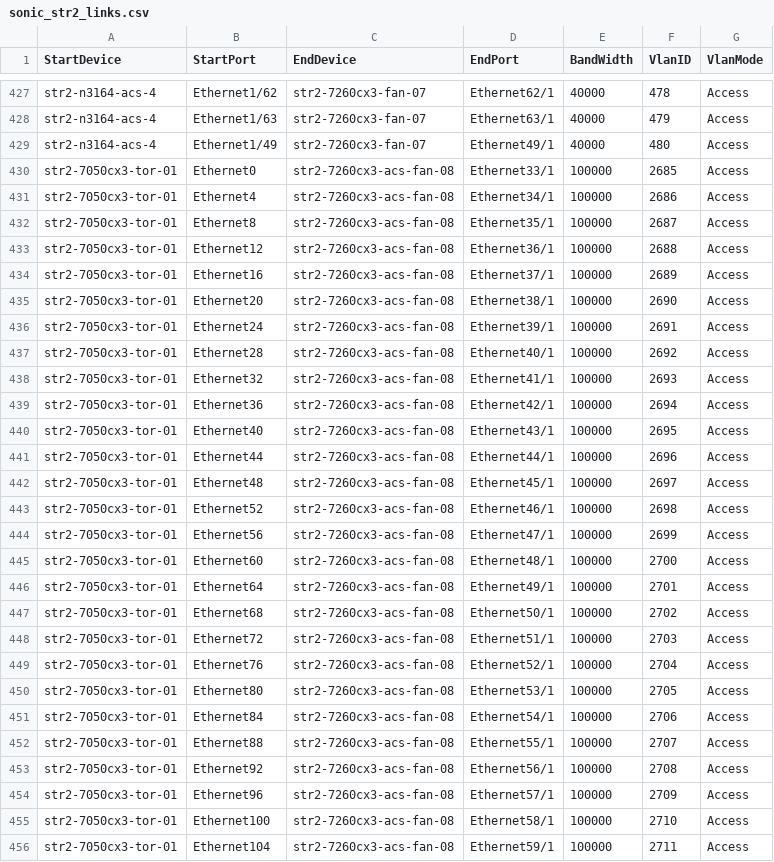
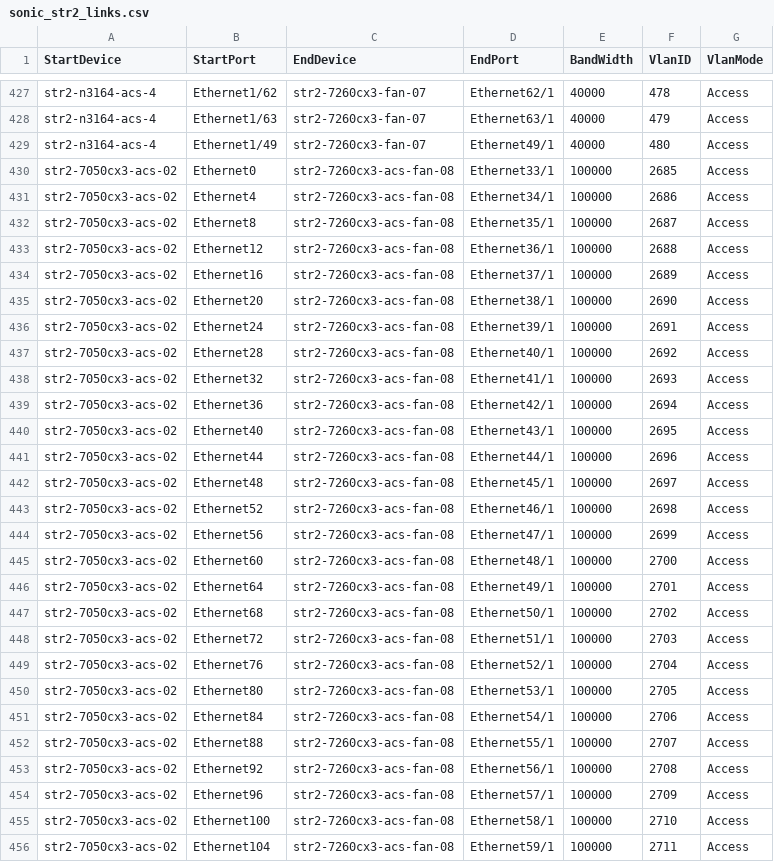
Before and after one commit to neethajohn/sonic-mgmt, a CSV file: ansible/files/sonic_str2_links.csv, drawn as a sheet; only a part is shown, gaps mark what is left out; the diff covers the shown part only.

```diff
--- a/ansible/files/sonic_str2_links.csv
+++ b/ansible/files/sonic_str2_links.csv
@@ -429,28 +429,28 @@ str2-n3164-acs-4,Ethernet1/63,str2-7260cx3-fan-07,Ethernet63/1,40000,479,Access
 str2-n3164-acs-4,Ethernet1/49,str2-7260cx3-fan-07,Ethernet49/1,40000,480,Access
-str2-7050cx3-tor-01,Ethernet0,str2-7260cx3-acs-fan-08,Ethernet33/1,100000,2685,Access
-str2-7050cx3-tor-01,Ethernet4,str2-7260cx3-acs-fan-08,Ethernet34/1,100000,2686,Access
-str2-7050cx3-tor-01,Ethernet8,str2-7260cx3-acs-fan-08,Ethernet35/1,100000,2687,Access
-str2-7050cx3-tor-01,Ethernet12,str2-7260cx3-acs-fan-08,Ethernet36/1,100000,2688,Access
-str2-7050cx3-tor-01,Ethernet16,str2-7260cx3-acs-fan-08,Ethernet37/1,100000,2689,Access
-str2-7050cx3-tor-01,Ethernet20,str2-7260cx3-acs-fan-08,Ethernet38/1,100000,2690,Access
-str2-7050cx3-tor-01,Ethernet24,str2-7260cx3-acs-fan-08,Ethernet39/1,100000,2691,Access
-str2-7050cx3-tor-01,Ethernet28,str2-7260cx3-acs-fan-08,Ethernet40/1,100000,2692,Access
-str2-7050cx3-tor-01,Ethernet32,str2-7260cx3-acs-fan-08,Ethernet41/1,100000,2693,Access
-str2-7050cx3-tor-01,Ethernet36,str2-7260cx3-acs-fan-08,Ethernet42/1,100000,2694,Access
-str2-7050cx3-tor-01,Ethernet40,str2-7260cx3-acs-fan-08,Ethernet43/1,100000,2695,Access
-str2-7050cx3-tor-01,Ethernet44,str2-7260cx3-acs-fan-08,Ethernet44/1,100000,2696,Access
-str2-7050cx3-tor-01,Ethernet48,str2-7260cx3-acs-fan-08,Ethernet45/1,100000,2697,Access
-str2-7050cx3-tor-01,Ethernet52,str2-7260cx3-acs-fan-08,Ethernet46/1,100000,2698,Access
-str2-7050cx3-tor-01,Ethernet56,str2-7260cx3-acs-fan-08,Ethernet47/1,100000,2699,Access
-str2-7050cx3-tor-01,Ethernet60,str2-7260cx3-acs-fan-08,Ethernet48/1,100000,2700,Access
-str2-7050cx3-tor-01,Ethernet64,str2-7260cx3-acs-fan-08,Ethernet49/1,100000,2701,Access
-str2-7050cx3-tor-01,Ethernet68,str2-7260cx3-acs-fan-08,Ethernet50/1,100000,2702,Access
-str2-7050cx3-tor-01,Ethernet72,str2-7260cx3-acs-fan-08,Ethernet51/1,100000,2703,Access
-str2-7050cx3-tor-01,Ethernet76,str2-7260cx3-acs-fan-08,Ethernet52/1,100000,2704,Access
-str2-7050cx3-tor-01,Ethernet80,str2-7260cx3-acs-fan-08,Ethernet53/1,100000,2705,Access
-str2-7050cx3-tor-01,Ethernet84,str2-7260cx3-acs-fan-08,Ethernet54/1,100000,2706,Access
-str2-7050cx3-tor-01,Ethernet88,str2-7260cx3-acs-fan-08,Ethernet55/1,100000,2707,Access
-str2-7050cx3-tor-01,Ethernet92,str2-7260cx3-acs-fan-08,Ethernet56/1,100000,2708,Access
-str2-7050cx3-tor-01,Ethernet96,str2-7260cx3-acs-fan-08,Ethernet57/1,100000,2709,Access
-str2-7050cx3-tor-01,Ethernet100,str2-7260cx3-acs-fan-08,Ethernet58/1,100000,2710,Access
-str2-7050cx3-tor-01,Ethernet104,str2-7260cx3-acs-fan-08,Ethernet59/1,100000,2711,Access
+str2-7050cx3-acs-02,Ethernet0,str2-7260cx3-acs-fan-08,Ethernet33/1,100000,2685,Access
+str2-7050cx3-acs-02,Ethernet4,str2-7260cx3-acs-fan-08,Ethernet34/1,100000,2686,Access
+str2-7050cx3-acs-02,Ethernet8,str2-7260cx3-acs-fan-08,Ethernet35/1,100000,2687,Access
+str2-7050cx3-acs-02,Ethernet12,str2-7260cx3-acs-fan-08,Ethernet36/1,100000,2688,Access
+str2-7050cx3-acs-02,Ethernet16,str2-7260cx3-acs-fan-08,Ethernet37/1,100000,2689,Access
+str2-7050cx3-acs-02,Ethernet20,str2-7260cx3-acs-fan-08,Ethernet38/1,100000,2690,Access
+str2-7050cx3-acs-02,Ethernet24,str2-7260cx3-acs-fan-08,Ethernet39/1,100000,2691,Access
+str2-7050cx3-acs-02,Ethernet28,str2-7260cx3-acs-fan-08,Ethernet40/1,100000,2692,Access
+str2-7050cx3-acs-02,Ethernet32,str2-7260cx3-acs-fan-08,Ethernet41/1,100000,2693,Access
+str2-7050cx3-acs-02,Ethernet36,str2-7260cx3-acs-fan-08,Ethernet42/1,100000,2694,Access
+str2-7050cx3-acs-02,Ethernet40,str2-7260cx3-acs-fan-08,Ethernet43/1,100000,2695,Access
+str2-7050cx3-acs-02,Ethernet44,str2-7260cx3-acs-fan-08,Ethernet44/1,100000,2696,Access
+str2-7050cx3-acs-02,Ethernet48,str2-7260cx3-acs-fan-08,Ethernet45/1,100000,2697,Access
+str2-7050cx3-acs-02,Ethernet52,str2-7260cx3-acs-fan-08,Ethernet46/1,100000,2698,Access
+str2-7050cx3-acs-02,Ethernet56,str2-7260cx3-acs-fan-08,Ethernet47/1,100000,2699,Access
+str2-7050cx3-acs-02,Ethernet60,str2-7260cx3-acs-fan-08,Ethernet48/1,100000,2700,Access
+str2-7050cx3-acs-02,Ethernet64,str2-7260cx3-acs-fan-08,Ethernet49/1,100000,2701,Access
+str2-7050cx3-acs-02,Ethernet68,str2-7260cx3-acs-fan-08,Ethernet50/1,100000,2702,Access
+str2-7050cx3-acs-02,Ethernet72,str2-7260cx3-acs-fan-08,Ethernet51/1,100000,2703,Access
+str2-7050cx3-acs-02,Ethernet76,str2-7260cx3-acs-fan-08,Ethernet52/1,100000,2704,Access
+str2-7050cx3-acs-02,Ethernet80,str2-7260cx3-acs-fan-08,Ethernet53/1,100000,2705,Access
+str2-7050cx3-acs-02,Ethernet84,str2-7260cx3-acs-fan-08,Ethernet54/1,100000,2706,Access
+str2-7050cx3-acs-02,Ethernet88,str2-7260cx3-acs-fan-08,Ethernet55/1,100000,2707,Access
+str2-7050cx3-acs-02,Ethernet92,str2-7260cx3-acs-fan-08,Ethernet56/1,100000,2708,Access
+str2-7050cx3-acs-02,Ethernet96,str2-7260cx3-acs-fan-08,Ethernet57/1,100000,2709,Access
+str2-7050cx3-acs-02,Ethernet100,str2-7260cx3-acs-fan-08,Ethernet58/1,100000,2710,Access
+str2-7050cx3-acs-02,Ethernet104,str2-7260cx3-acs-fan-08,Ethernet59/1,100000,2711,Access
```
Also changed, not shown: 37 edited cells elsewhere in this file, ansible/files/sonic_str2_devices.csv, ansible/testbed.csv, 2 other files.
